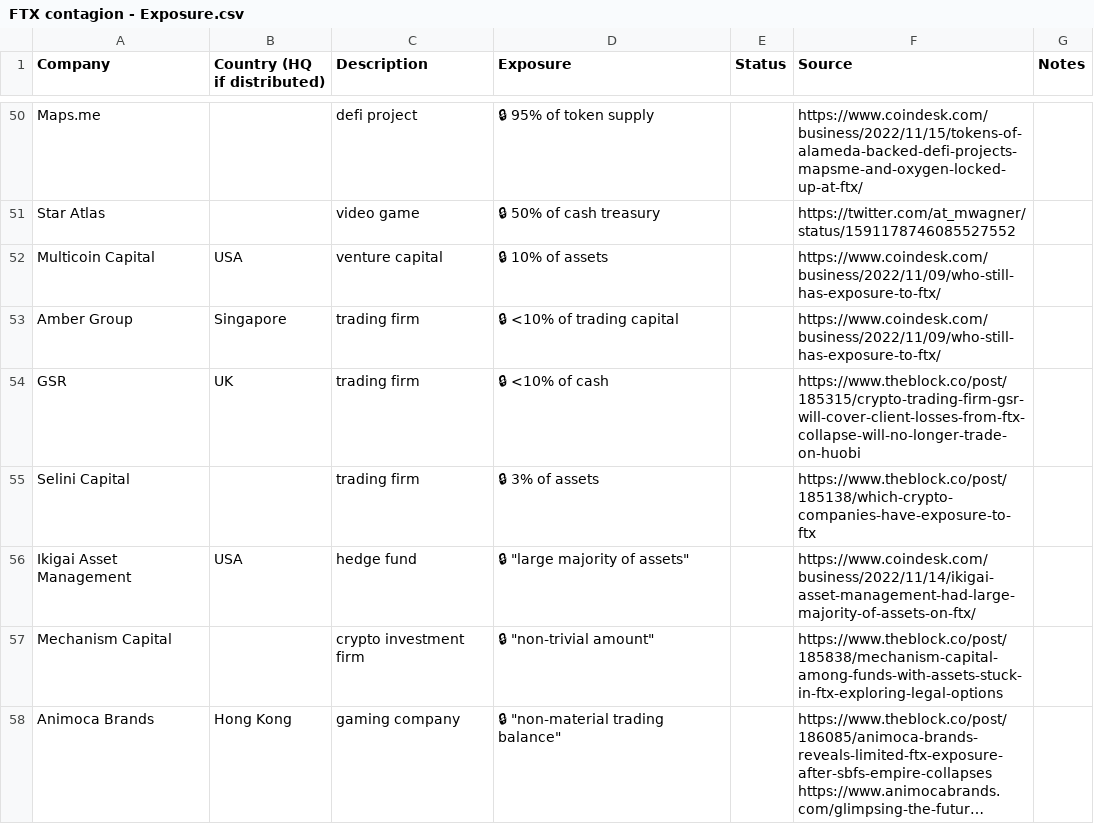
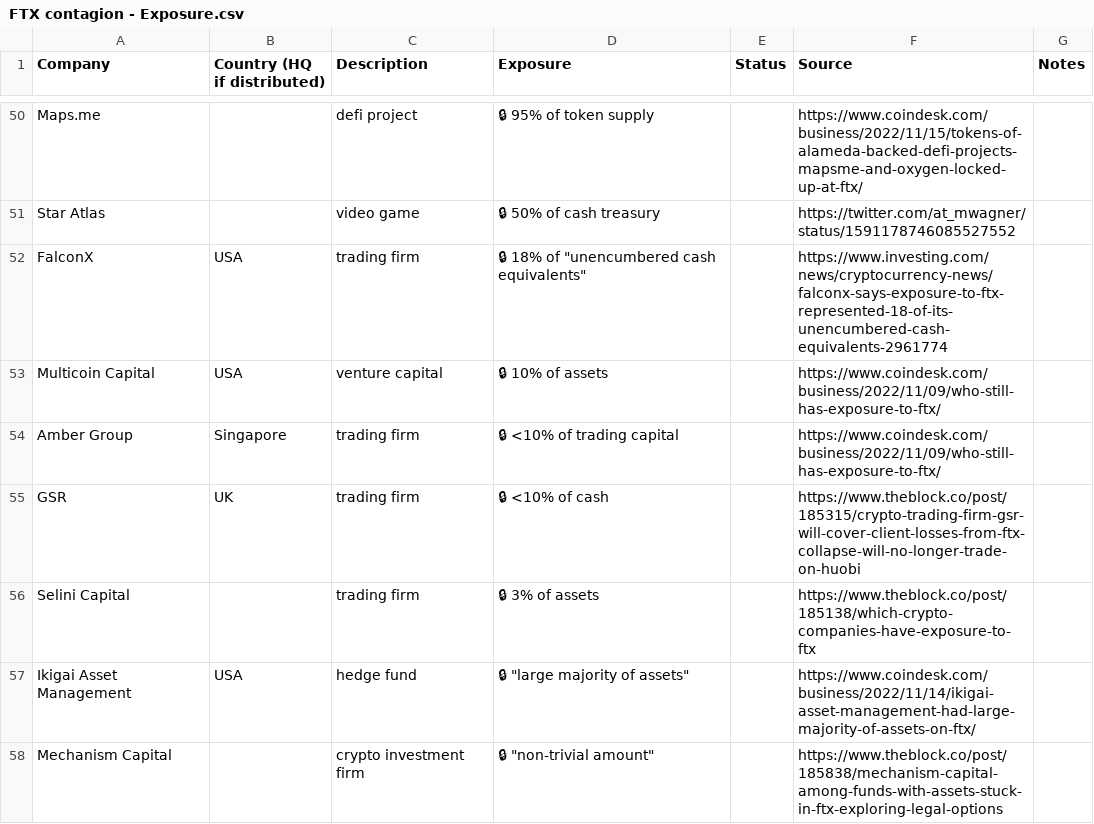
Before and after one commit to molly/ftx-contagion, a CSV file: data/FTX contagion - Exposure.csv, drawn as a sheet; only a part is shown, gaps mark what is left out; the shorter side is filled out with more unchanged rows; long unchanged cells end in …; the diff names each change by its address in the sheet, - before the commit and + after, or states it on an @@ line.

Commit message:
+ FalconX

```diff
--- a/data/FTX contagion - Exposure.csv
+++ b/data/FTX contagion - Exposure.csv
+row 52: FalconX | USA | trading firm | 🔒 18% of "unencumbered cash equivalents" |  | https://www.investing.com/news/cryptocurrency-news/falconx-says-exposure-to-ftx-represented-18-of-its-unencumbered-cash-equivalents-2961774
```
Also changed, not shown: 1 other file.
